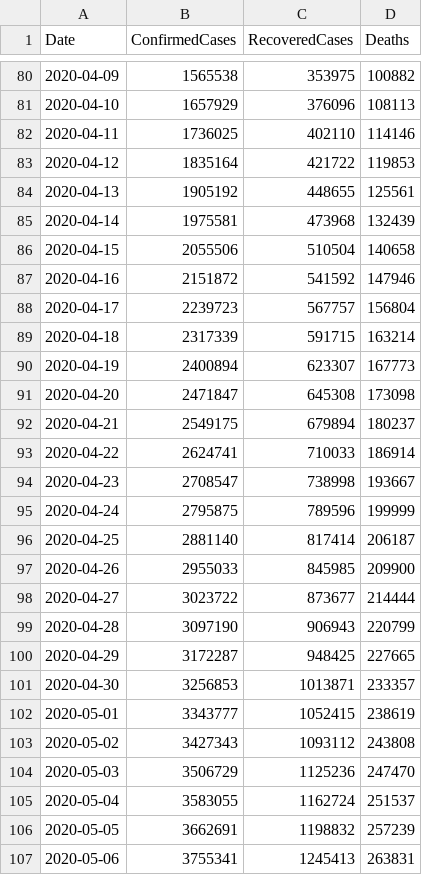
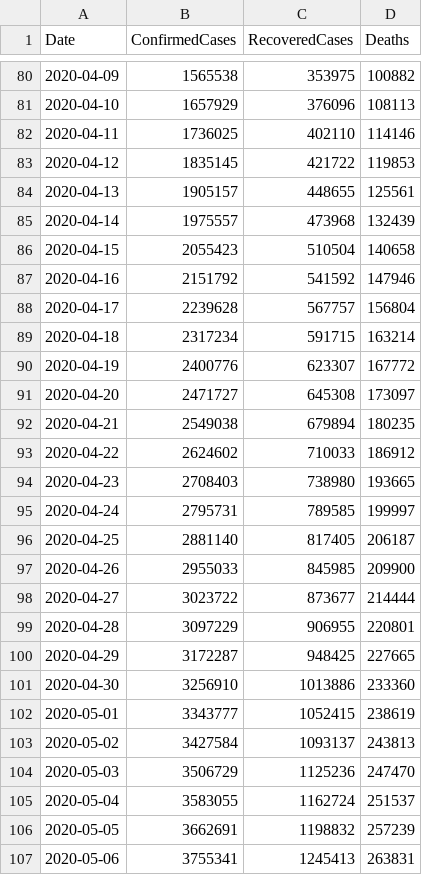
Before and after one commit to kevorkkeheian/covid-19-archived, a CSV file: datasets/COVID19_ByDate.csv, drawn as a sheet; only a part is shown, gaps mark what is left out.

```diff
--- a/datasets/COVID19_ByDate.csv
+++ b/datasets/COVID19_ByDate.csv
@@ -82,23 +82,23 @@ Date,ConfirmedCases,RecoveredCases,Deaths
 2020-04-11,1736025,402110,114146
-2020-04-12,1835164,421722,119853
-2020-04-13,1905192,448655,125561
-2020-04-14,1975581,473968,132439
-2020-04-15,2055506,510504,140658
-2020-04-16,2151872,541592,147946
-2020-04-17,2239723,567757,156804
-2020-04-18,2317339,591715,163214
-2020-04-19,2400894,623307,167773
-2020-04-20,2471847,645308,173098
-2020-04-21,2549175,679894,180237
-2020-04-22,2624741,710033,186914
-2020-04-23,2708547,738998,193667
-2020-04-24,2795875,789596,199999
-2020-04-25,2881140,817414,206187
+2020-04-12,1835145,421722,119853
+2020-04-13,1905157,448655,125561
+2020-04-14,1975557,473968,132439
+2020-04-15,2055423,510504,140658
+2020-04-16,2151792,541592,147946
+2020-04-17,2239628,567757,156804
+2020-04-18,2317234,591715,163214
+2020-04-19,2400776,623307,167772
+2020-04-20,2471727,645308,173097
+2020-04-21,2549038,679894,180235
+2020-04-22,2624602,710033,186912
+2020-04-23,2708403,738980,193665
+2020-04-24,2795731,789585,199997
+2020-04-25,2881140,817405,206187
 2020-04-26,2955033,845985,209900
 2020-04-27,3023722,873677,214444
-2020-04-28,3097190,906943,220799
+2020-04-28,3097229,906955,220801
 2020-04-29,3172287,948425,227665
-2020-04-30,3256853,1013871,233357
+2020-04-30,3256910,1013886,233360
 2020-05-01,3343777,1052415,238619
-2020-05-02,3427343,1093112,243808
+2020-05-02,3427584,1093137,243813
 2020-05-03,3506729,1125236,247470
```
Also changed, not shown: datasets/COVID19_ByCountry.csv.
